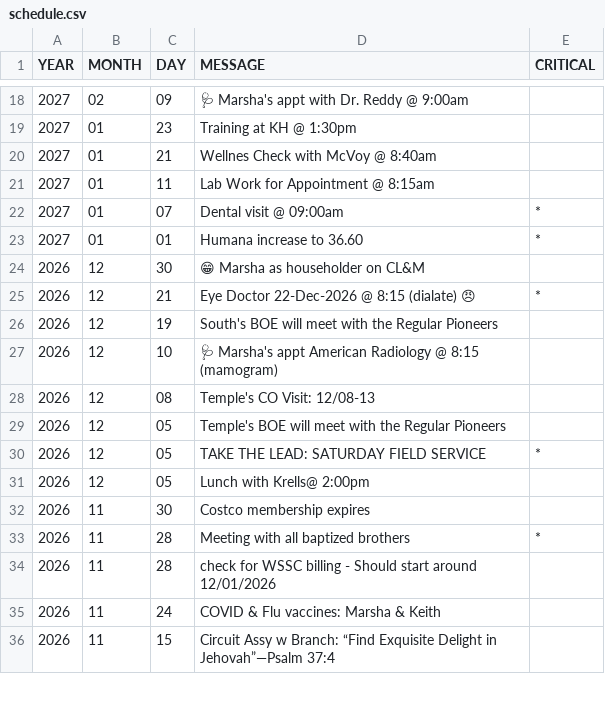
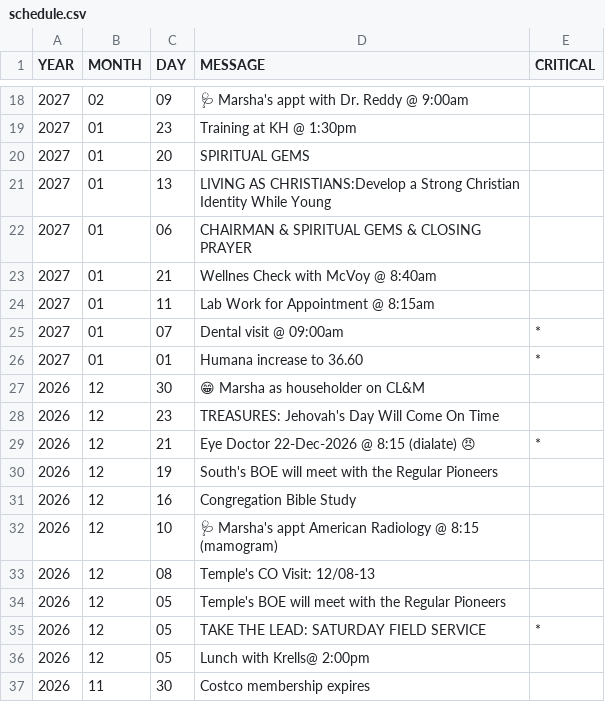
Before and after one commit to KIBrown031/KIBrown031.github.io, a CSV file: schedule.csv, drawn as a sheet; only a part is shown, gaps mark what is left out; the shorter side is filled out with more unchanged rows; the diff names each change by its address in the sheet, - before the commit and + after, or states it on an @@ line.

```diff
--- a/schedule.csv
+++ b/schedule.csv
+row 20: 2027 | 01 | 20 | SPIRITUAL GEMS
+row 21: 2027 | 01 | 13 | LIVING AS CHRISTIANS:Develop a Strong Christian Identity While Young
+row 22: 2027 | 01 | 06 | CHAIRMAN & SPIRITUAL GEMS & CLOSING PRAYER
+row 28: 2026 | 12 | 23 | TREASURES: Jehovah's Day Will Come On Time
+row 31: 2026 | 12 | 16 | Congregation Bible Study
```
Also changed, not shown: 1 other file.
